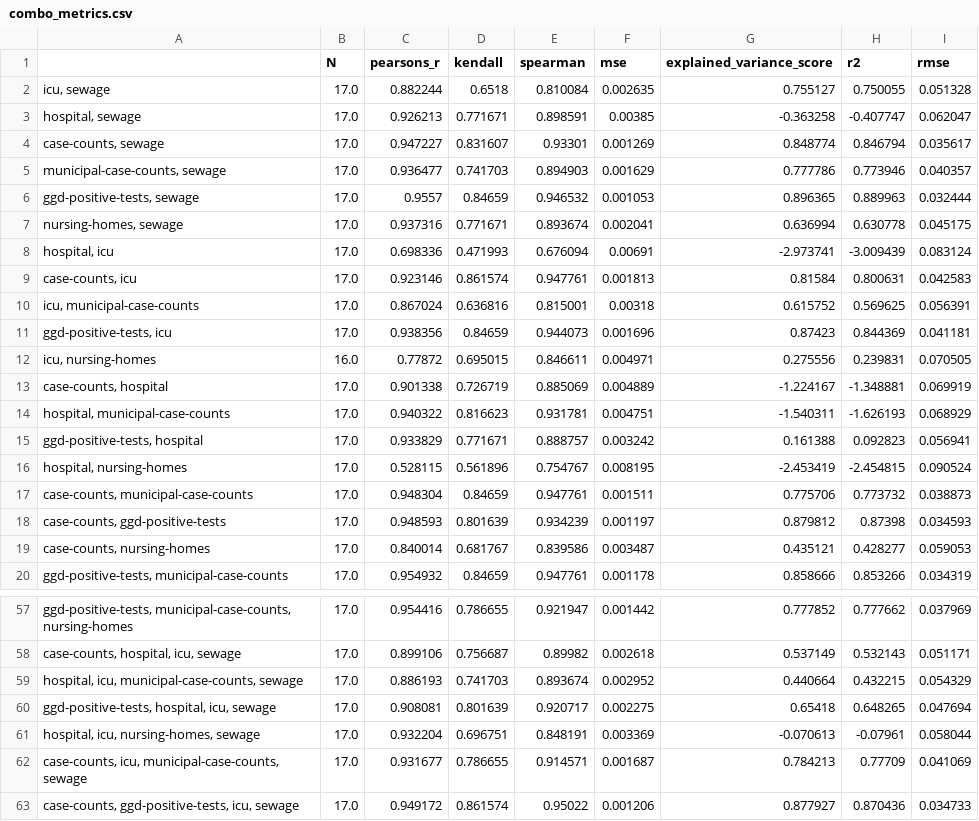
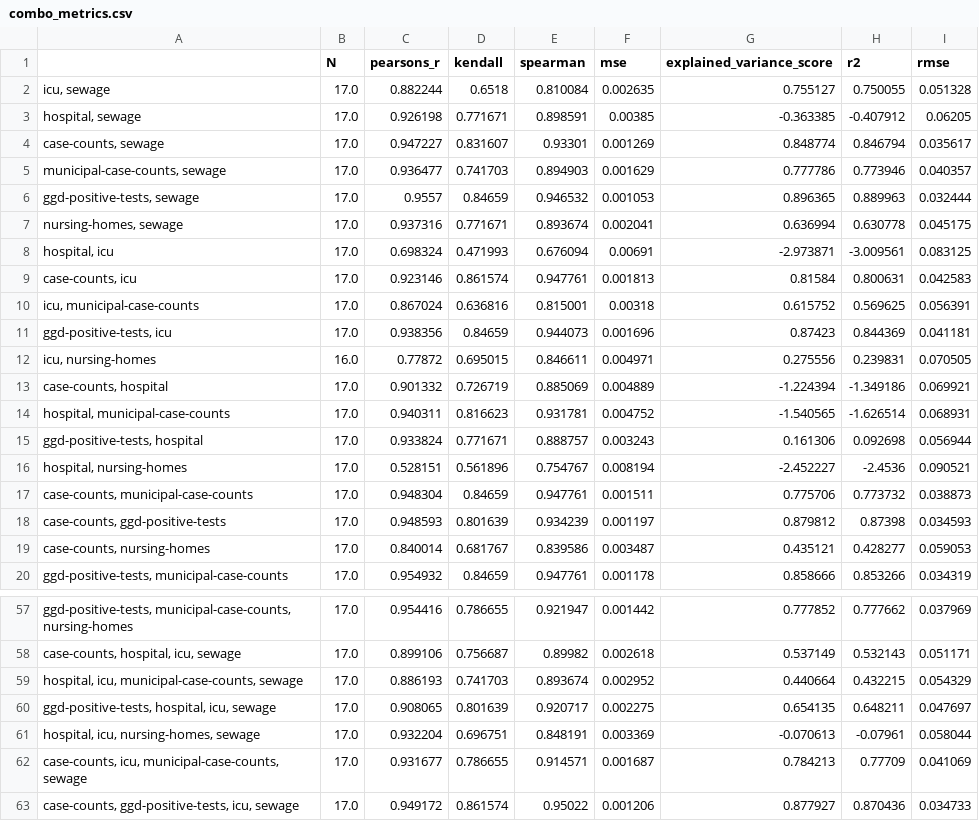
Before and after one commit to Sikerdebaard/r-estimates-nl, a CSV file: data/combo_metrics.csv, drawn as a sheet; only a part is shown, gaps mark what is left out; the diff covers the shown part only.

```diff
--- a/data/combo_metrics.csv
+++ b/data/combo_metrics.csv
@@ -2,3 +2,3 @@
 "icu, sewage",17.0,0.882244,0.6518,0.810084,0.002635,0.755127,0.750055,0.051328
-"hospital, sewage",17.0,0.926213,0.771671,0.898591,0.00385,-0.363258,-0.407747,0.062047
+"hospital, sewage",17.0,0.926198,0.771671,0.898591,0.00385,-0.363385,-0.407912,0.06205
 "case-counts, sewage",17.0,0.947227,0.831607,0.93301,0.001269,0.848774,0.846794,0.035617
@@ -7,3 +7,3 @@
 "nursing-homes, sewage",17.0,0.937316,0.771671,0.893674,0.002041,0.636994,0.630778,0.045175
-"hospital, icu",17.0,0.698336,0.471993,0.676094,0.00691,-2.973741,-3.009439,0.083124
+"hospital, icu",17.0,0.698324,0.471993,0.676094,0.00691,-2.973871,-3.009561,0.083125
 "case-counts, icu",17.0,0.923146,0.861574,0.947761,0.001813,0.81584,0.800631,0.042583
@@ -12,6 +12,6 @@
 "icu, nursing-homes",16.0,0.77872,0.695015,0.846611,0.004971,0.275556,0.239831,0.070505
-"case-counts, hospital",17.0,0.901338,0.726719,0.885069,0.004889,-1.224167,-1.348881,0.069919
-"hospital, municipal-case-counts",17.0,0.940322,0.816623,0.931781,0.004751,-1.540311,-1.626193,0.068929
-"ggd-positive-tests, hospital",17.0,0.933829,0.771671,0.888757,0.003242,0.161388,0.092823,0.056941
-"hospital, nursing-homes",17.0,0.528115,0.561896,0.754767,0.008195,-2.453419,-2.454815,0.090524
+"case-counts, hospital",17.0,0.901332,0.726719,0.885069,0.004889,-1.224394,-1.349186,0.069921
+"hospital, municipal-case-counts",17.0,0.940311,0.816623,0.931781,0.004752,-1.540565,-1.626514,0.068931
+"ggd-positive-tests, hospital",17.0,0.933824,0.771671,0.888757,0.003243,0.161306,0.092698,0.056944
+"hospital, nursing-homes",17.0,0.528151,0.561896,0.754767,0.008194,-2.452227,-2.4536,0.090521
 "case-counts, municipal-case-counts",17.0,0.948304,0.84659,0.947761,0.001511,0.775706,0.773732,0.038873
@@ -59,3 +59,3 @@
 "hospital, icu, municipal-case-counts, sewage",17.0,0.886193,0.741703,0.893674,0.002952,0.440664,0.432215,0.054329
-"ggd-positive-tests, hospital, icu, sewage",17.0,0.908081,0.801639,0.920717,0.002275,0.65418,0.648265,0.047694
+"ggd-positive-tests, hospital, icu, sewage",17.0,0.908065,0.801639,0.920717,0.002275,0.654135,0.648211,0.047697
 "hospital, icu, nursing-homes, sewage",17.0,0.932204,0.696751,0.848191,0.003369,-0.070613,-0.07961,0.058044
```
Also changed, not shown: 91 edited cells elsewhere in this file, data/corr_hospital.csv, data/metrics.csv, 3 other files.
